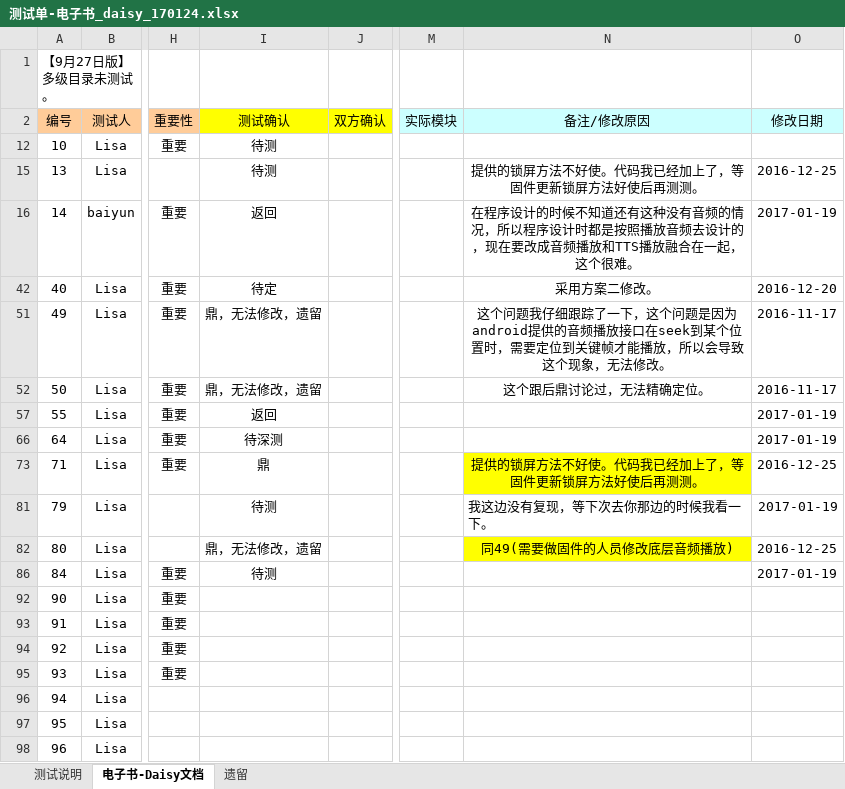
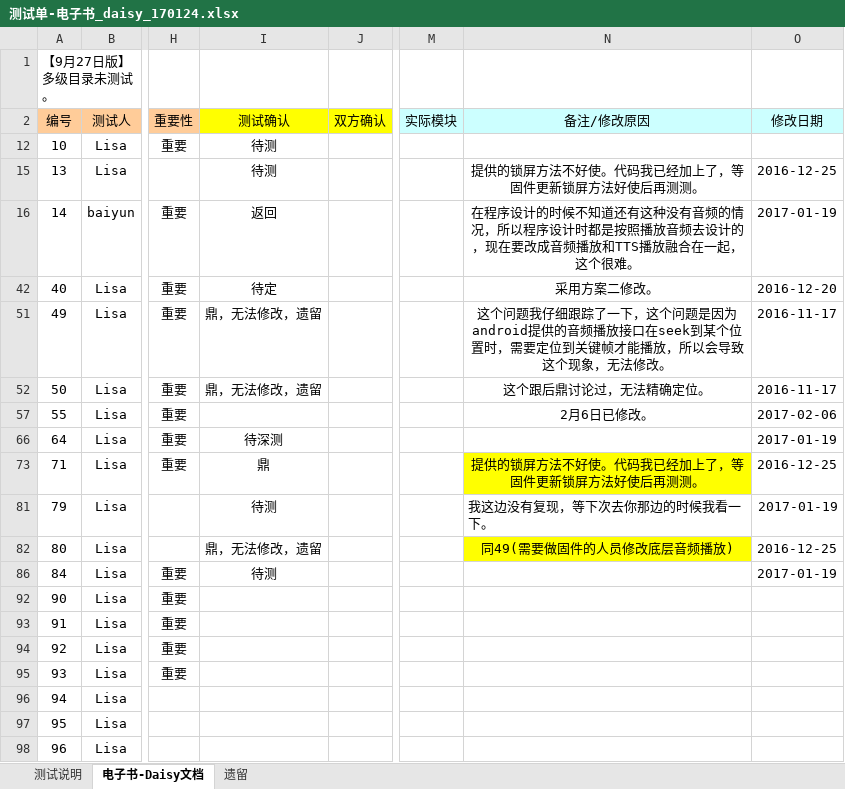
Before and after one commit to weizhiping/ebook, an Excel workbook: 测试单-电子书_daisy_170124.xlsx, sheet 电子书-Daisy文档, drawn as a sheet; only a part is shown, gaps mark what is left out; values as stored, in another font and other column widths than the file's, no borders; conditional formats not drawn; the diff names each change by its address in the sheet, - before the commit and + after, or states it on an @@ line.

```diff
--- a/测试单-电子书_daisy_170124.xlsx (sheet 电子书-Daisy文档)
+++ b/测试单-电子书_daisy_170124.xlsx (sheet 电子书-Daisy文档)
-I57 (测试确认): 返回
+I57 (测试确认): (empty)
-N57 (备注/修改原因): (empty)
+N57 (备注/修改原因): 2月6日已修改。
-O57 (修改日期): 2017-01-19
+O57 (修改日期): 2017-02-06
```
Also changed, not shown: 1 other file.
